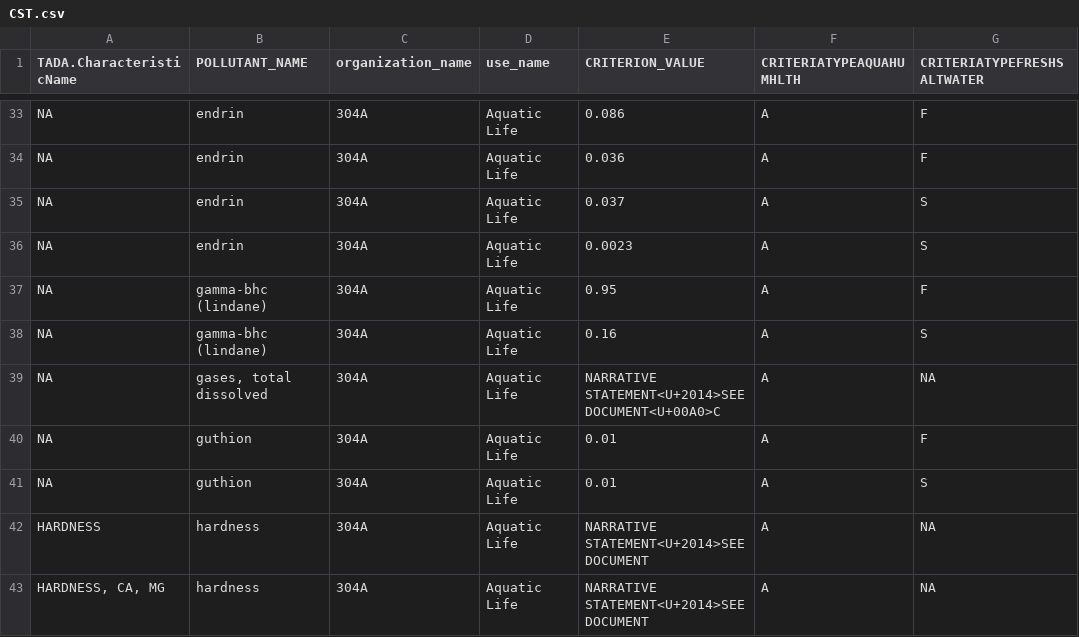
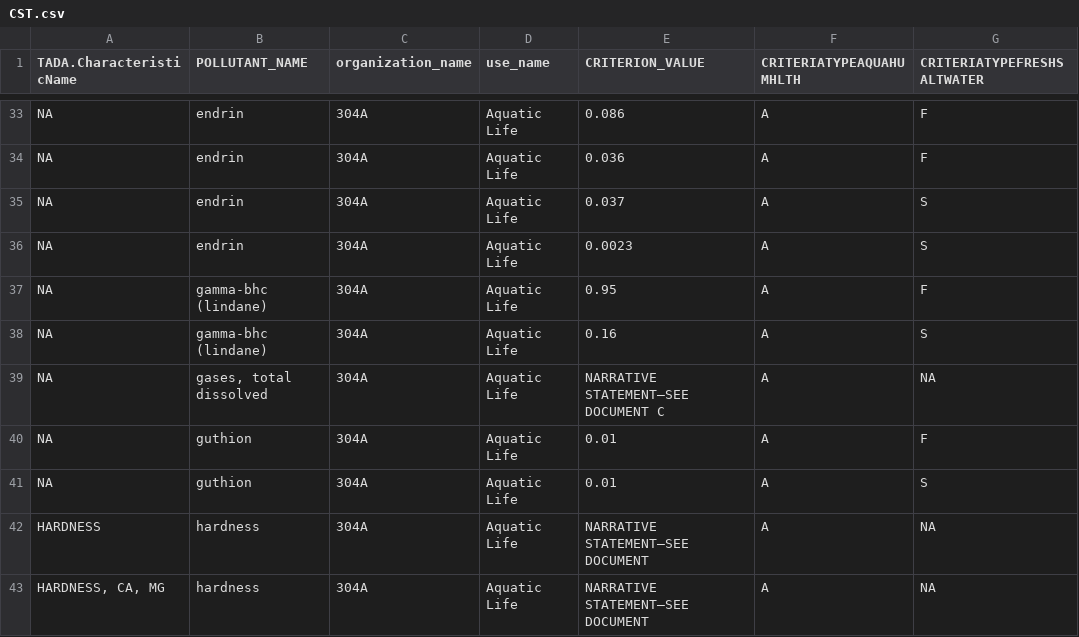
Before and after one commit to USEPA/EPATADA, a CSV file: inst/extdata/CST.csv, drawn as a sheet; only a part is shown, gaps mark what is left out; the diff covers the shown part only; the diff names each change by its address in the sheet, - before the commit and + after, or states it on an @@ line.

```diff
--- a/inst/extdata/CST.csv
+++ b/inst/extdata/CST.csv
-E39 (CRITERION_VALUE): NARRATIVE STATEMENT<U+2014>SEE DOCUMENT<U+00A0>C
+E39 (CRITERION_VALUE): NARRATIVE STATEMENT—SEE DOCUMENT C
-E42:E43 (CRITERION_VALUE): NARRATIVE STATEMENT<U+2014>SEE DOCUMENT
+E42:E43 (CRITERION_VALUE): NARRATIVE STATEMENT—SEE DOCUMENT
```
Also changed, not shown: 16 edited cells elsewhere in this file, 5 other files.
